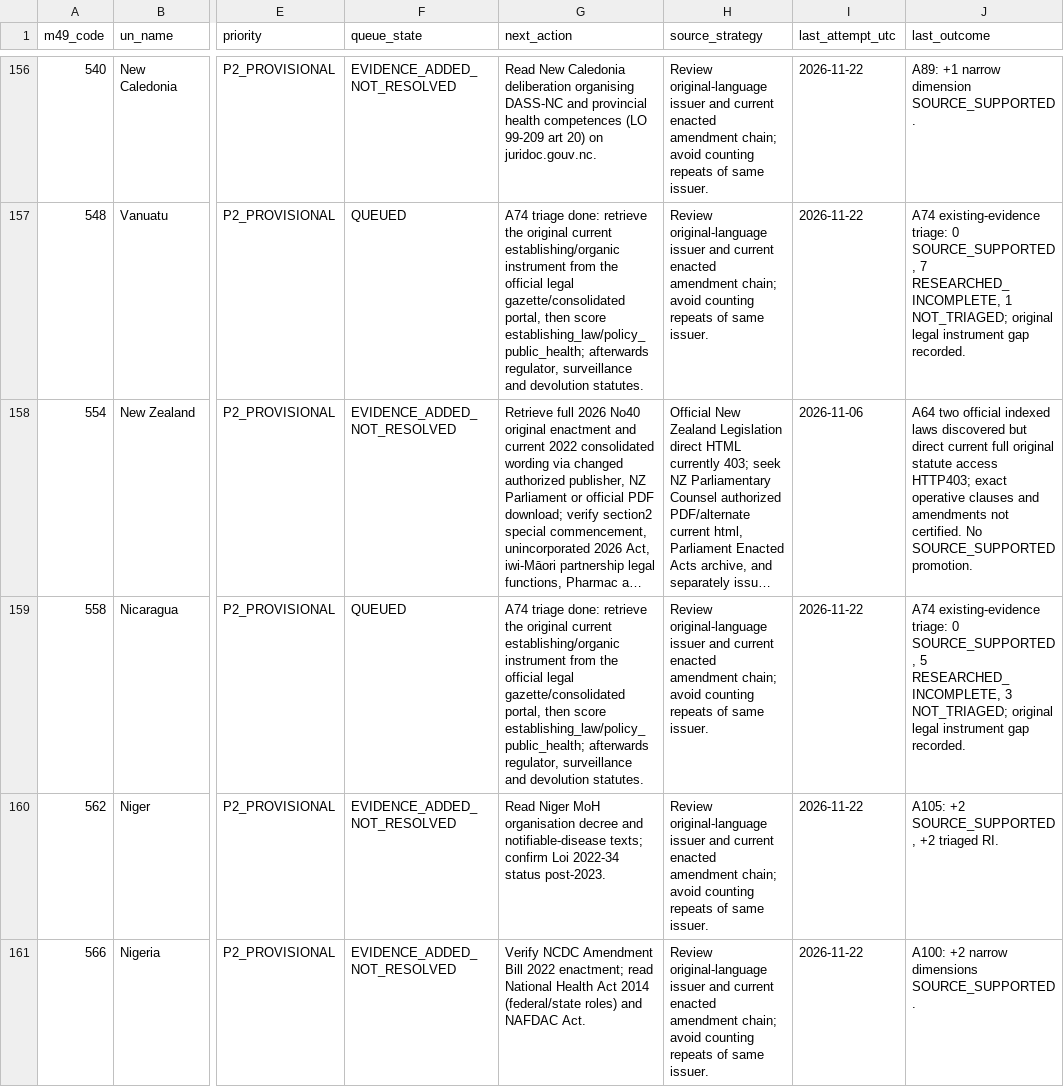
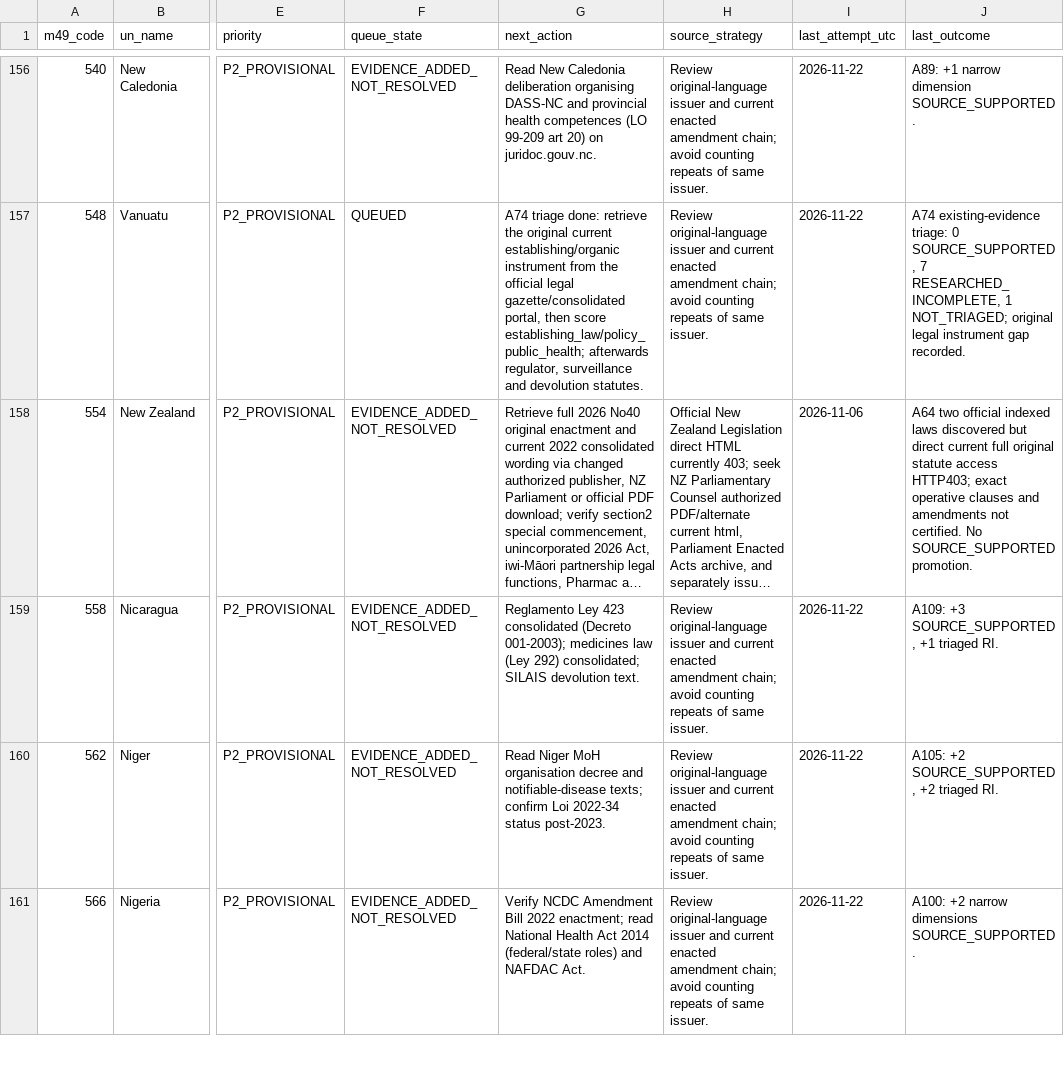
Before and after one commit to PortalHunter/Ethnicy-Based-Optimal-Weight, a CSV file: docs/atlas/handoffs/team-a/data/research_queue.csv, drawn as a sheet; only a part is shown, gaps mark what is left out; long unchanged cells end in …; the diff covers the shown part only; the diff names each change by its address in the sheet, - before the commit and + after, or states it on an @@ line.

```diff
--- a/docs/atlas/handoffs/team-a/data/research_queue.csv
+++ b/docs/atlas/handoffs/team-a/data/research_queue.csv
-F159 (queue_state): QUEUED
+F159 (queue_state): EVIDENCE_ADDED_NOT_RESOLVED
-G159 (next_action): A74 triage done: retrieve the original current establishing/organic instrument from the official legal gazette/consolidated portal, then score establishing_law/policy_public_health; afterwards regulator, surveillance and devolution statutes.
+G159 (next_action): Reglamento Ley 423 consolidated (Decreto 001-2003); medicines law (Ley 292) consolidated; SILAIS devolution text.
-J159 (last_outcome): A74 existing-evidence triage: 0 SOURCE_SUPPORTED, 5 RESEARCHED_INCOMPLETE, 3 NOT_TRIAGED; original legal instrument gap recorded.
+J159 (last_outcome): A109: +3 SOURCE_SUPPORTED, +1 triaged RI.
```
Also changed, not shown: 3 edited cells elsewhere in this file, docs/atlas/handoffs/team-a/PRIORITIZED_BACKLOG_20261107.csv, docs/atlas/handoffs/team-a/PROVENANCE.csv, 4 other files.
